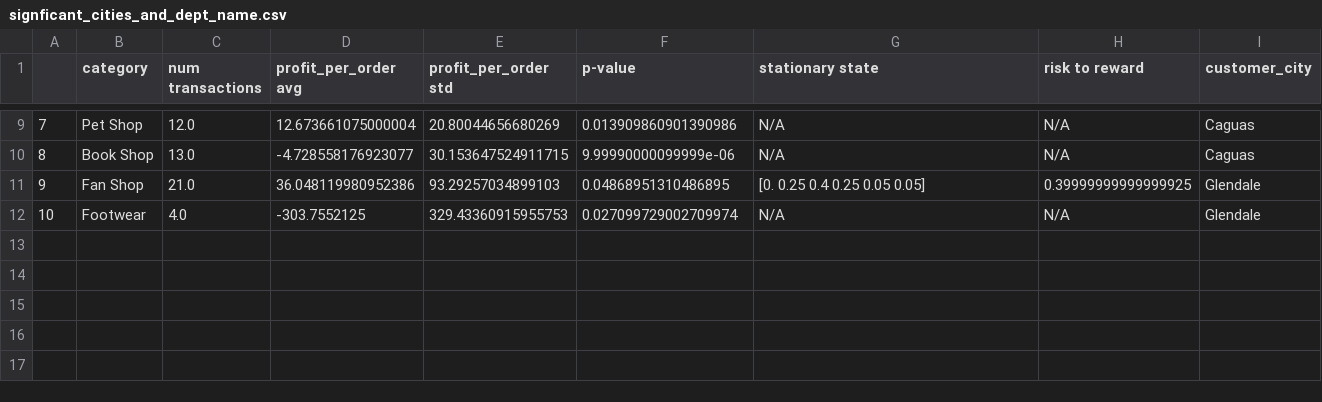
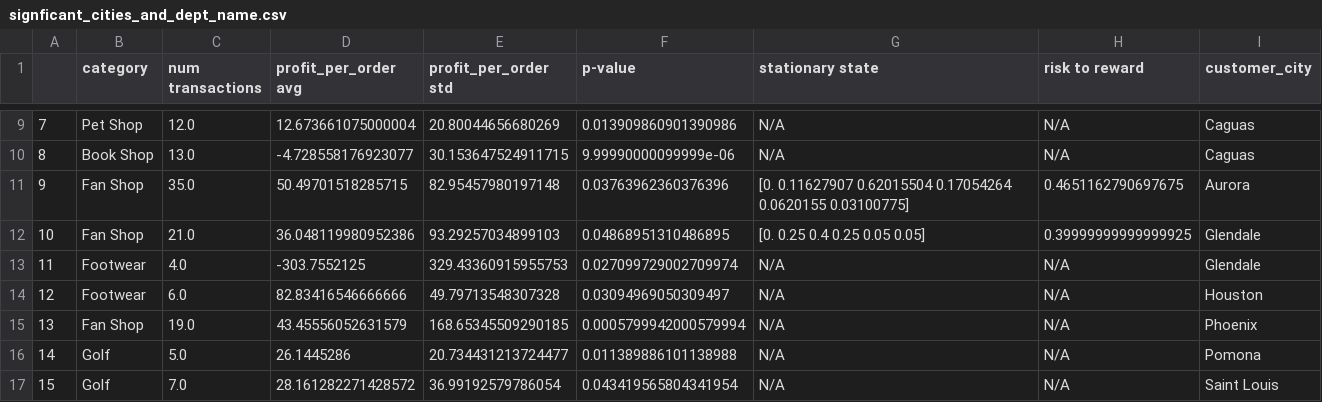
Before and after one commit to brimhat/SupplyChainProj1, a CSV file: media/signficant_cities_and_dept_name.csv, drawn as a sheet; only a part is shown, gaps mark what is left out; addresses are those after the commit; the diff names each change by its address in the sheet, - before the commit and + after, or states it on an @@ line.

```diff
--- a/media/signficant_cities_and_dept_name.csv
+++ b/media/signficant_cities_and_dept_name.csv
+row 11: 9 | Fan Shop | 35.0 | 50.49701518285715 | 82.95457980197148 | 0.03763962360376396 | [0. 0.11627907 0.62015504 0.17054264 0.0620155 0.03100775] | 0.4651162790697675 | Aurora
@@ column A renumbered between rows 12 and 13 @@
+row 14: 12 | Footwear | 6.0 | 82.83416546666666 | 49.79713548307328 | 0.03094969050309497 | N/A | N/A | Houston
+row 15: 13 | Fan Shop | 19.0 | 43.45556052631579 | 168.65345509290185 | 0.0005799942000579994 | N/A | N/A | Phoenix
+row 16: 14 | Golf | 5.0 | 26.1445286 | 20.734431213724477 | 0.011389886101138988 | N/A | N/A | Pomona
+row 17: 15 | Golf | 7.0 | 28.161282271428572 | 36.99192579786054 | 0.043419565804341954 | N/A | N/A | Saint Louis
```
Also changed, not shown: 2 other files.
